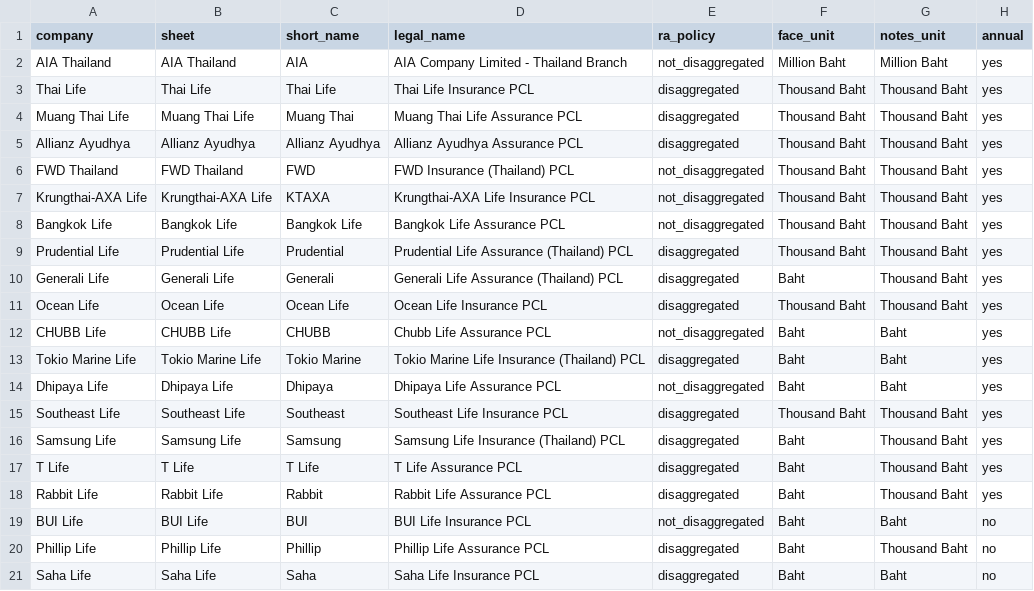
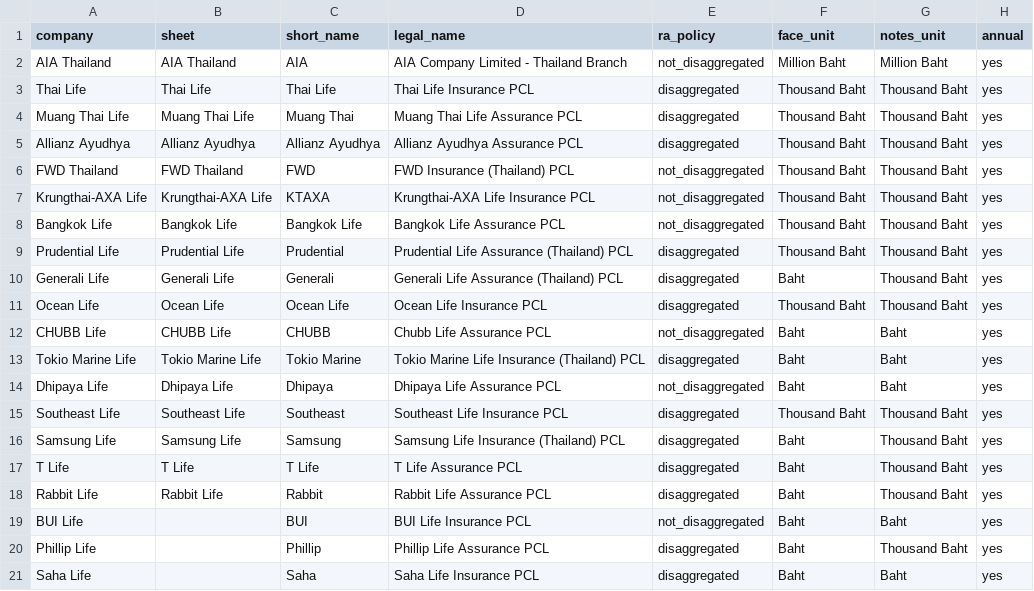
Before and after one commit to SeungraeKim81/IFRS17_Industry_Dashboard, a CSV file: config/companies.csv, drawn as a sheet.

```diff
--- a/config/companies.csv
+++ b/config/companies.csv
@@ -18,4 +18,4 @@ T Life,T Life,T Life,T Life Assurance PCL,disaggregated,Baht,Thousand Baht,yes
 Rabbit Life,Rabbit Life,Rabbit,Rabbit Life Assurance PCL,disaggregated,Baht,Thousand Baht,yes
-BUI Life,BUI Life,BUI,BUI Life Insurance PCL,not_disaggregated,Baht,Baht,no
-Phillip Life,Phillip Life,Phillip,Phillip Life Assurance PCL,disaggregated,Baht,Thousand Baht,no
-Saha Life,Saha Life,Saha,Saha Life Insurance PCL,disaggregated,Baht,Baht,no
+BUI Life,,BUI,BUI Life Insurance PCL,not_disaggregated,Baht,Baht,yes
+Phillip Life,,Phillip,Phillip Life Assurance PCL,disaggregated,Baht,Thousand Baht,yes
+Saha Life,,Saha,Saha Life Insurance PCL,disaggregated,Baht,Baht,yes
```
Also changed, not shown: data/FY2025/company_notes.csv, data/FY2025/flags.csv, 8 other files.
